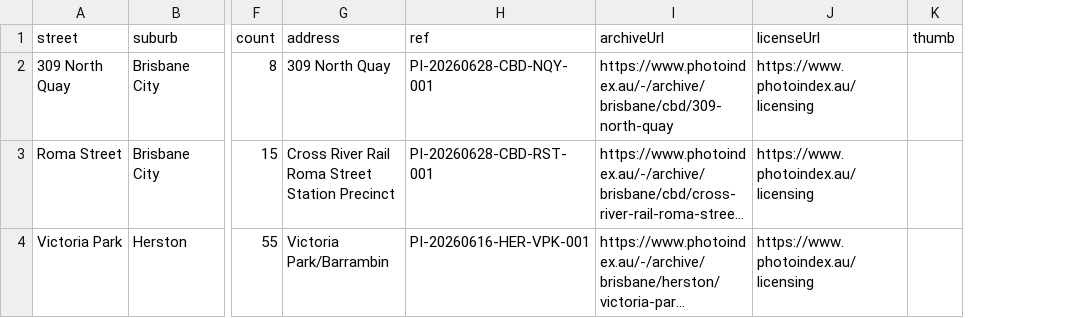
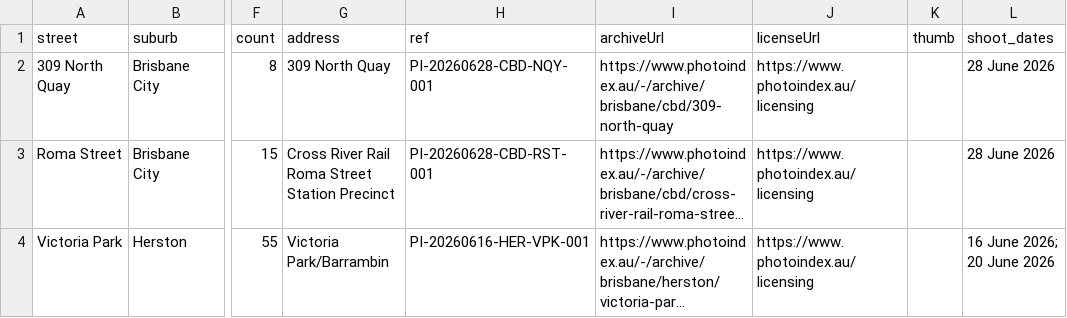
Before and after one commit to sproutssorbets/bne-urban, a CSV file: locations.csv, drawn as a sheet; only a part is shown, gaps mark what is left out; long unchanged cells end in …; the diff names each change by its address in the sheet, - before the commit and + after, or states it on an @@ line.

Commit message:
Update locations.csv

```diff
--- a/locations.csv
+++ b/locations.csv
+column L (shoot_dates), rows 2-4: 28 June 2026 | 28 June 2026 | 16 June 2026; 20 June 2026
```
